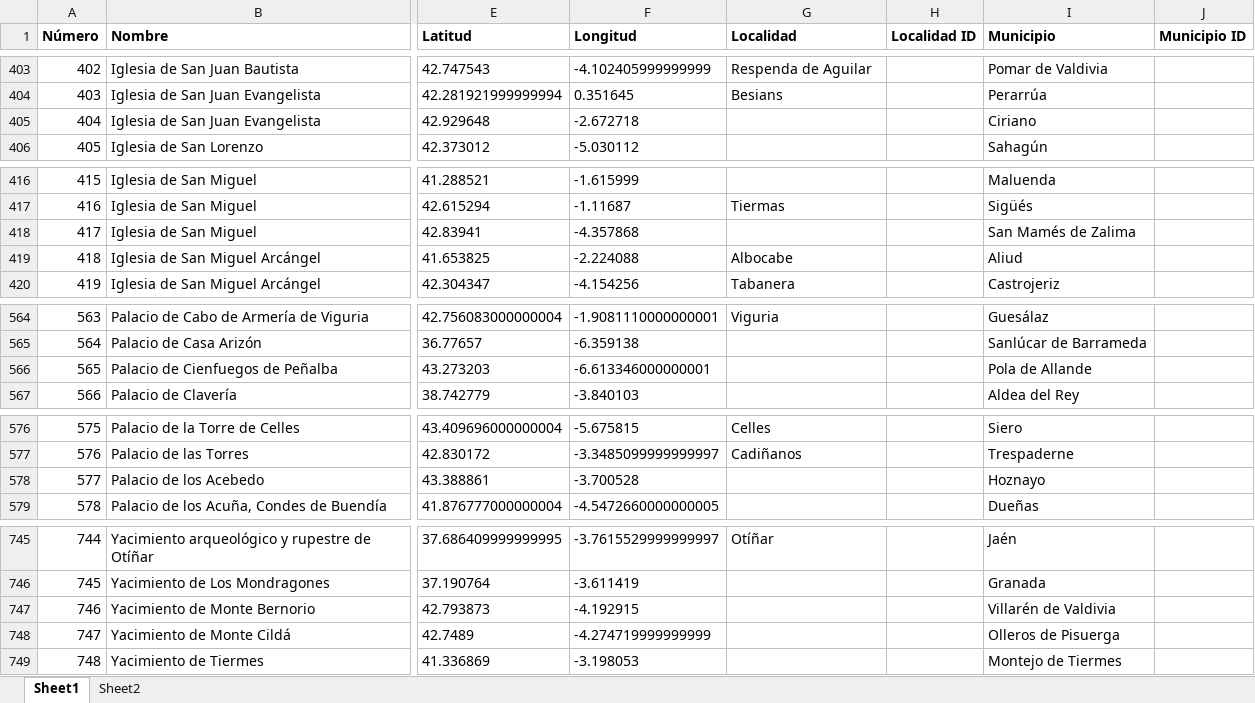
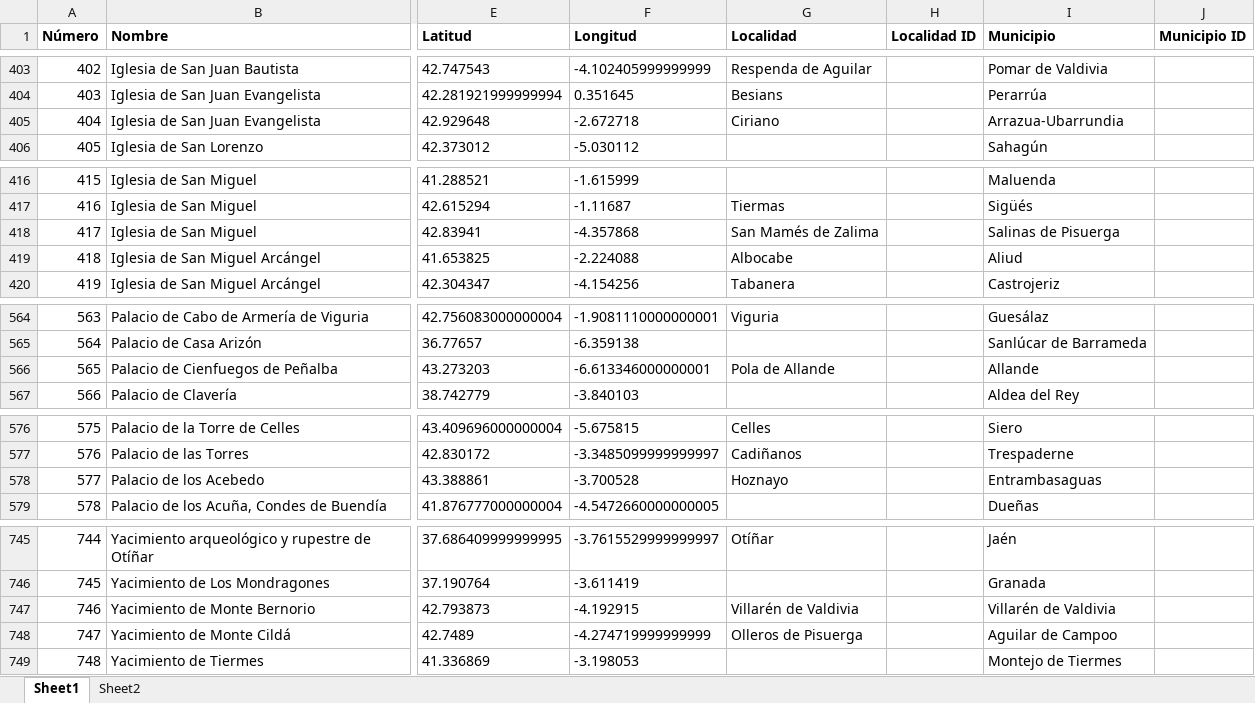
Before and after one commit to miguel-angel-monjas/red_list, an Excel workbook: red2.xlsx, sheet Sheet1, drawn as a sheet; only a part is shown, gaps mark what is left out; values as stored, in another font and other column widths than the file's, no borders; table styles not drawn; the diff covers the shown part only; the diff names each change by its address in the sheet, - before the commit and + after, or states it on an @@ line.

```diff
--- a/red2.xlsx (sheet Sheet1)
+++ b/red2.xlsx (sheet Sheet1)
-G405 (Localidad): (empty)
+G405 (Localidad): Ciriano
-I405 (Municipio): Ciriano
+I405 (Municipio): Arrazua-Ubarrundia
-G418 (Localidad): (empty)
+G418 (Localidad): San Mamés de Zalima
-I418 (Municipio): San Mamés de Zalima
+I418 (Municipio): Salinas de Pisuerga
-G566 (Localidad): (empty)
+G566 (Localidad): Pola de Allande
-I566 (Municipio): Pola de Allande
+I566 (Municipio): Allande
-G578 (Localidad): (empty)
+G578 (Localidad): Hoznayo
-I578 (Municipio): Hoznayo
+I578 (Municipio): Entrambasaguas
-G747 (Localidad): (empty)
+G747 (Localidad): Villarén de Valdivia
-G748 (Localidad): (empty)
+G748 (Localidad): Olleros de Pisuerga
-I748 (Municipio): Olleros de Pisuerga
+I748 (Municipio): Aguilar de Campoo
```
Also changed, not shown: 28 edited cells and cell formats elsewhere in this sheet.
